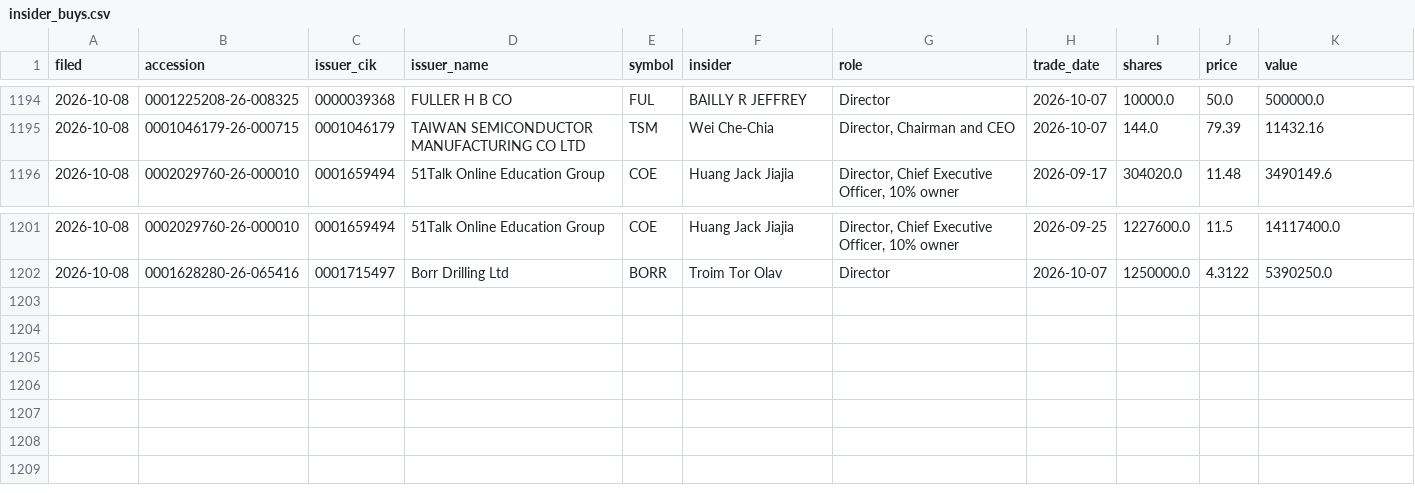
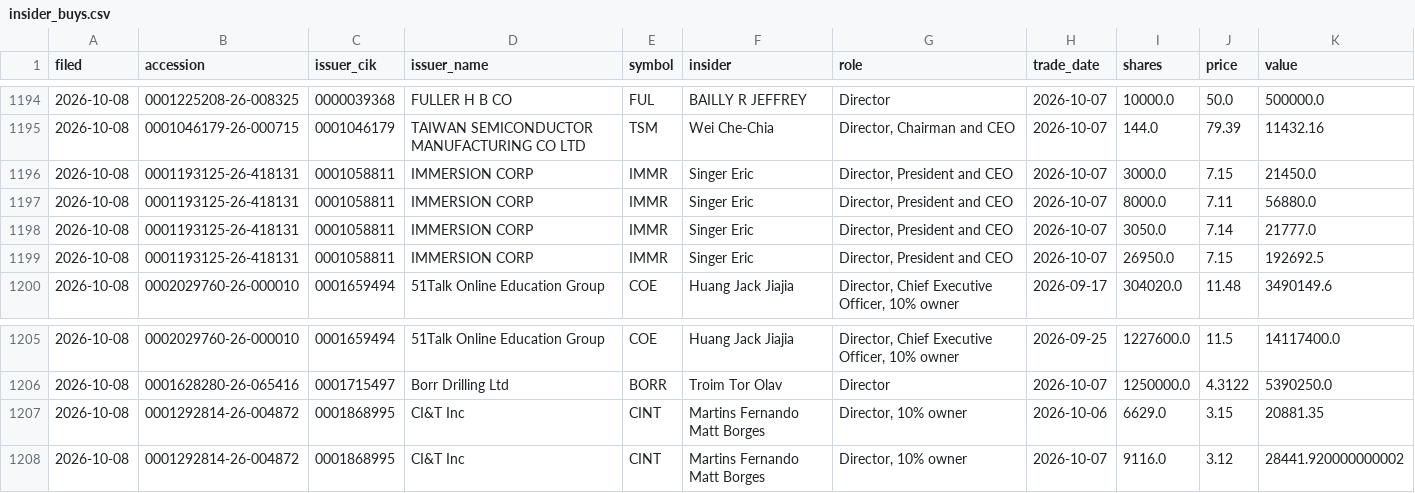
Before and after one commit to jwill736/market-tracker, a CSV file: insider_buys.csv, drawn as a sheet; only a part is shown, gaps mark what is left out; the diff names each change by its address in the sheet, - before the commit and + after, or states it on an @@ line.

```diff
--- a/insider_buys.csv
+++ b/insider_buys.csv
+row 1196: 2026-10-08 | 0001193125-26-418131 | 0001058811 | IMMERSION CORP | IMMR | Singer Eric | Director, President and CEO | 2026-10-07 | 3000.0 | 7.15 | 21450.0
+row 1197: 2026-10-08 | 0001193125-26-418131 | 0001058811 | IMMERSION CORP | IMMR | Singer Eric | Director, President and CEO | 2026-10-07 | 8000.0 | 7.11 | 56880.0
+row 1198: 2026-10-08 | 0001193125-26-418131 | 0001058811 | IMMERSION CORP | IMMR | Singer Eric | Director, President and CEO | 2026-10-07 | 3050.0 | 7.14 | 21777.0
+row 1199: 2026-10-08 | 0001193125-26-418131 | 0001058811 | IMMERSION CORP | IMMR | Singer Eric | Director, President and CEO | 2026-10-07 | 26950.0 | 7.15 | 192692.5
+row 1207: 2026-10-08 | 0001292814-26-004872 | 0001868995 | CI&T Inc | CINT | Martins Fernando Matt Borges | Director, 10% owner | 2026-10-06 | 6629.0 | 3.15 | 20881.35
+row 1208: 2026-10-08 | 0001292814-26-004872 | 0001868995 | CI&T Inc | CINT | Martins Fernando Matt Borges | Director, 10% owner | 2026-10-07 | 9116.0 | 3.12 | 28441.920000000002
```
Also changed, not shown: early_calls.csv, stakes.csv.
